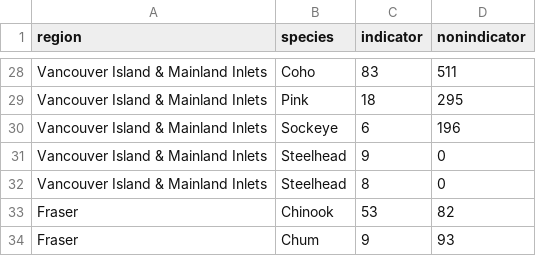
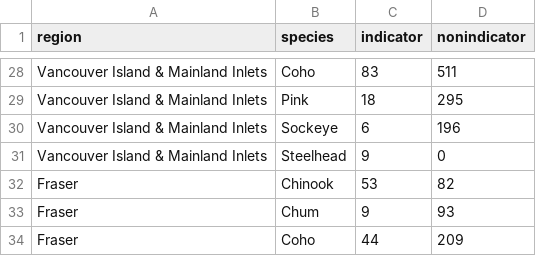
Before and after one commit to salmonwatersheds/state-of-salmon, a CSV file: output/numStreams_all-regions.csv, drawn as a sheet; only a part is shown, gaps mark what is left out; the shorter side is filled out with more unchanged rows; the diff names each change by its address in the sheet, - before the commit and + after, or states it on an @@ line.

Commit message:
Correct double Chinook in VIMI num streams

```diff
--- a/output/numStreams_all-regions.csv
+++ b/output/numStreams_all-regions.csv
-row 32: Vancouver Island & Mainland Inlets | Steelhead | 8 | 0
```
Also changed, not shown: 1 other file.
